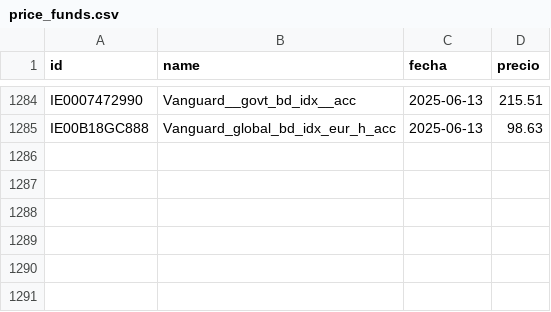
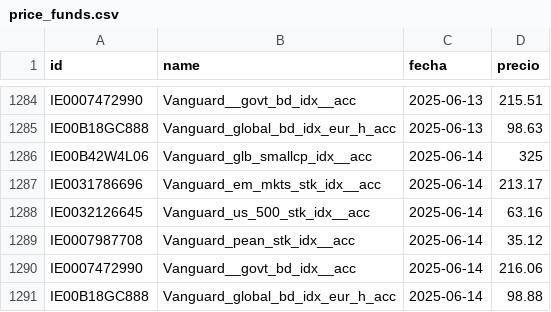
Before and after one commit to franvillamil/invest, a CSV file: price_funds.csv, drawn as a sheet; only a part is shown, gaps mark what is left out; the diff names each change by its address in the sheet, - before the commit and + after, or states it on an @@ line.

```diff
--- a/price_funds.csv
+++ b/price_funds.csv
+row 1286: IE00B42W4L06 | Vanguard_glb_smallcp_idx__acc | 2025-06-14 | 325
+row 1287: IE0031786696 | Vanguard_em_mkts_stk_idx__acc | 2025-06-14 | 213.17
+row 1288: IE0032126645 | Vanguard_us_500_stk_idx__acc | 2025-06-14 | 63.16
+row 1289: IE0007987708 | Vanguard_pean_stk_idx__acc | 2025-06-14 | 35.12
+row 1290: IE0007472990 | Vanguard__govt_bd_idx__acc | 2025-06-14 | 216.06
+row 1291: IE00B18GC888 | Vanguard_global_bd_idx_eur_h_acc | 2025-06-14 | 98.88
```
